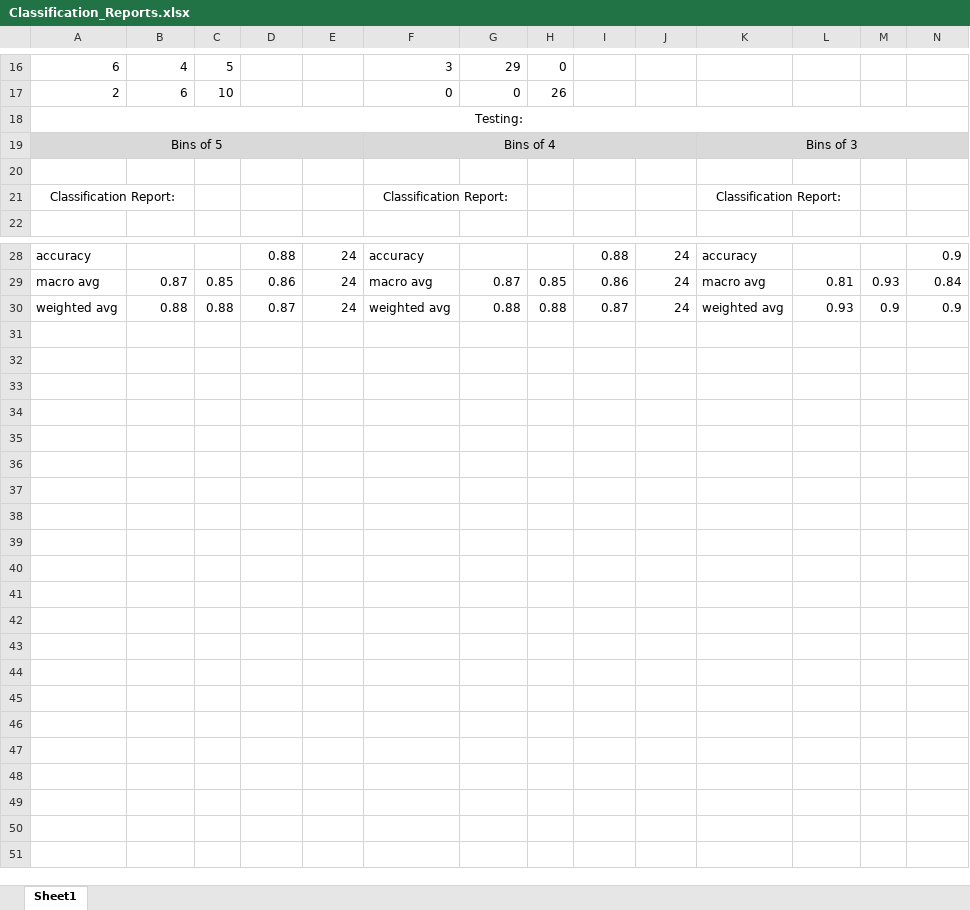
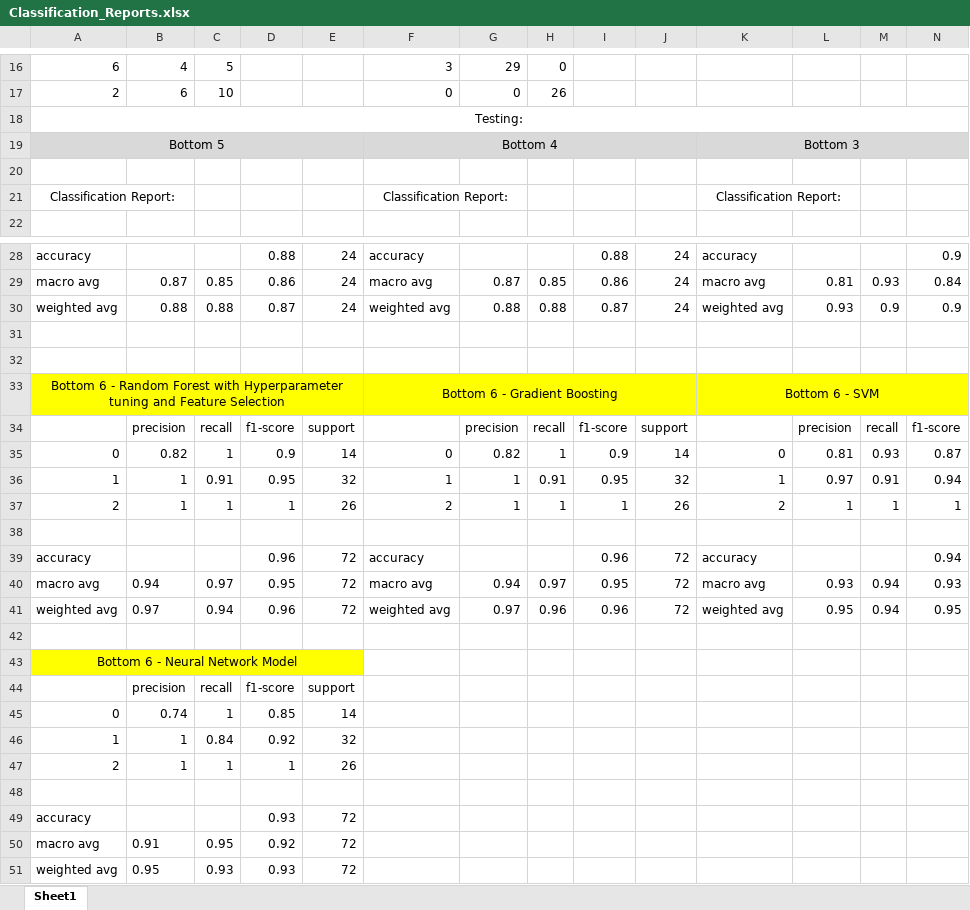
Before and after one commit to DarthStupidus/Group-Task-4, an Excel workbook: Classification_Reports.xlsx, sheet Sheet1, drawn as a sheet; only a part is shown, gaps mark what is left out; values as stored, in another font and other column widths than the file's, no borders; removed rows and columns are numbered as before the commit, all else as after; rows hold the shown columns only; the diff covers the shown part only; the diff names each change by its address in the sheet, - before the commit and + after, or states it on an @@ line.

Commit message:
Add files via upload

```diff
--- a/Classification_Reports.xlsx (sheet Sheet1)
+++ b/Classification_Reports.xlsx (sheet Sheet1)
-row 19: Bins of 5 |  |  |  |  | Bins of 4 |  |  |  |  | Bins of 3
+row 19: Bottom 5 |  |  |  |  | Bottom 4 |  |  |  |  | Bottom 3
+row 31: (empty)
+row 32: (empty)
+row 33: Bottom 6 - Random Forest with Hyperparameter tuning and Feature Selection |  |  |  |  | Bottom 6 - Gradient Boosting |  |  |  |  | Bottom 6 - SVM
+row 34:  | precision | recall | f1-score | support |  | precision | recall | f1-score | support |  | precision | recall | f1-score
+row 35: 0 | 0.82 | 1 | 0.9 | 14 | 0 | 0.82 | 1 | 0.9 | 14 | 0 | 0.81 | 0.93 | 0.87
+row 36: 1 | 1 | 0.91 | 0.95 | 32 | 1 | 1 | 0.91 | 0.95 | 32 | 1 | 0.97 | 0.91 | 0.94
+row 37: 2 | 1 | 1 | 1 | 26 | 2 | 1 | 1 | 1 | 26 | 2 | 1 | 1 | 1
+row 38: (empty)
+row 39: accuracy |  |  | 0.96 | 72 | accuracy |  |  | 0.96 | 72 | accuracy |  |  | 0.94
+row 40: macro avg | 0.94 | 0.97 | 0.95 | 72 | macro avg | 0.94 | 0.97 | 0.95 | 72 | macro avg | 0.93 | 0.94 | 0.93
+row 41: weighted avg | 0.97 | 0.94 | 0.96 | 72 | weighted avg | 0.97 | 0.96 | 0.96 | 72 | weighted avg | 0.95 | 0.94 | 0.95
+row 42: (empty)
+row 43: Bottom 6 - Neural Network Model
+row 44:  | precision | recall | f1-score | support
+row 45: 0 | 0.74 | 1 | 0.85 | 14
+row 46: 1 | 1 | 0.84 | 0.92 | 32
+row 47: 2 | 1 | 1 | 1 | 26
+row 48: (empty)
+row 49: accuracy |  |  | 0.93 | 72
+row 50: macro avg | 0.91 | 0.95 | 0.92 | 72
+row 51: weighted avg | 0.95 | 0.93 | 0.93 | 72
```
Also changed, not shown: 1 edited cell elsewhere in this sheet.
